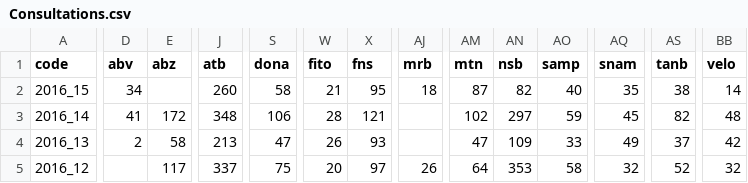
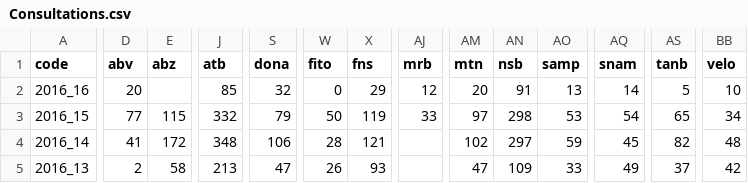
Before and after one commit to RanaivosonHerimanitra/Sentinel, a CSV file: data/Consultations.csv, drawn as a sheet; only a part is shown, gaps mark what is left out; the shorter side is filled out with more unchanged rows; addresses are those after the commit; rows hold the shown columns only; the diff covers the shown part only; the diff names each change by its address in the sheet, - before the commit and + after, or states it on an @@ line.

```diff
--- a/data/Consultations.csv
+++ b/data/Consultations.csv
+row 2: 2016_16 | 20 |  | 85 | 32 | 0 | 29 | 12 | 20 | 91 | 13 | 14 | 5 | 10
-D3 (abv): 34
+D3 (abv): 77
-E3 (abz): (empty)
+E3 (abz): 115
-J3 (atb): 260
+J3 (atb): 332
-S3 (dona): 58
+S3 (dona): 79
-W3 (fito): 21
+W3 (fito): 50
-X3 (fns): 95
+X3 (fns): 119
-AJ3 (mrb): 18
+AJ3 (mrb): 33
-AM3 (mtn): 87
+AM3 (mtn): 97
-AN3 (nsb): 82
+AN3 (nsb): 298
-AO3 (samp): 40
+AO3 (samp): 53
-AQ3 (snam): 35
+AQ3 (snam): 54
-AS3 (tanb): 38
+AS3 (tanb): 65
-BB3 (velo): 14
+BB3 (velo): 34
```
Also changed, not shown: 20 edited cells elsewhere in this file, data/Diarrh.csv, data/Diarrh_feb.csv, 20 other files.
